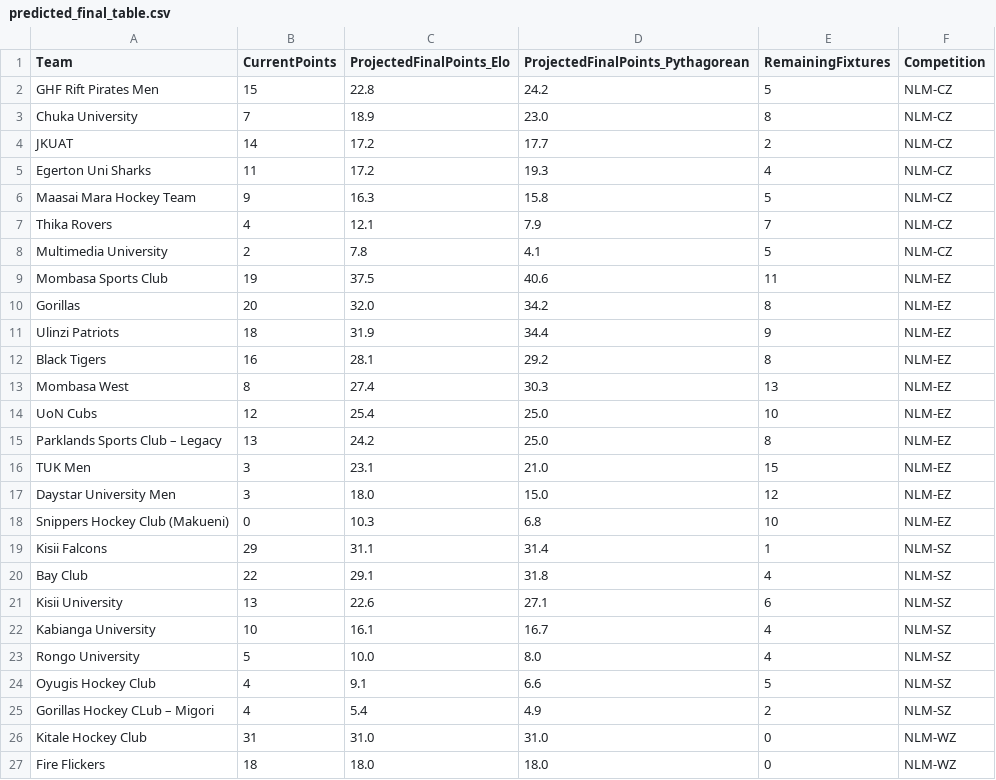
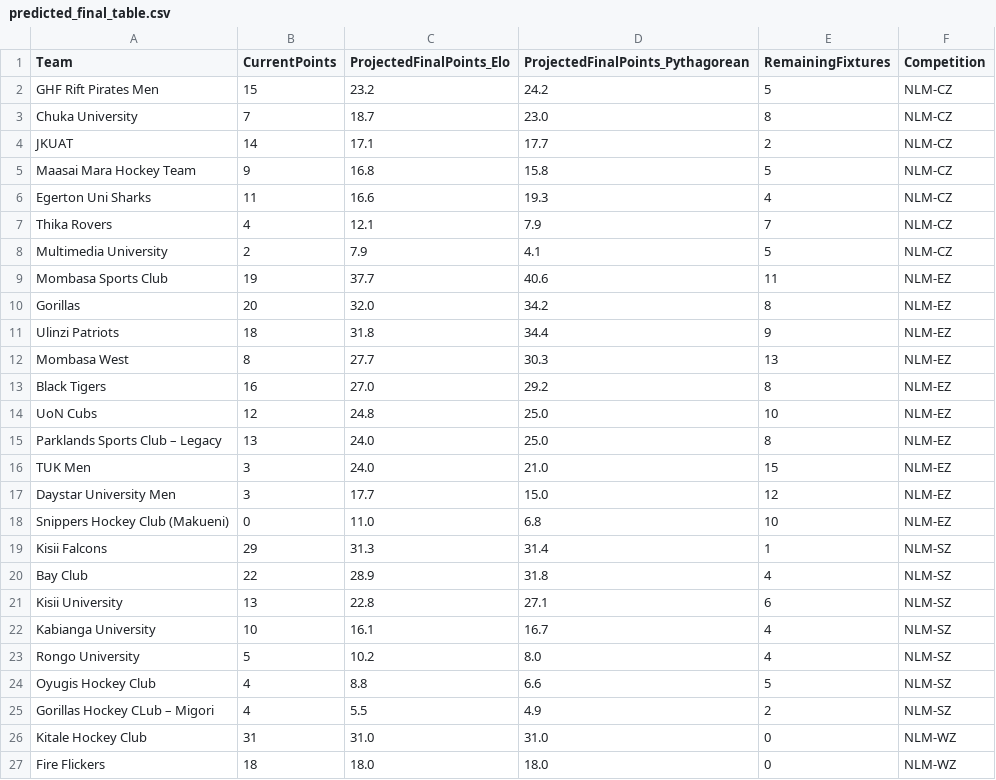
Before and after one commit to agesatony/hockeyiq-kenya, a CSV file: data/processed/predicted_final_table.csv, drawn as a sheet; only a part is shown; the diff covers the shown part only.

```diff
--- a/data/processed/predicted_final_table.csv
+++ b/data/processed/predicted_final_table.csv
@@ -1,26 +1,26 @@
 Team,CurrentPoints,ProjectedFinalPoints_Elo,ProjectedFinalPoints_Pythagorean,RemainingFixtures,Competition
-GHF Rift Pirates Men,15,22.8,24.2,5,NLM-CZ
-Chuka University,7,18.9,23.0,8,NLM-CZ
-JKUAT,14,17.2,17.7,2,NLM-CZ
-Egerton Uni Sharks,11,17.2,19.3,4,NLM-CZ
-Maasai Mara Hockey Team,9,16.3,15.8,5,NLM-CZ
+GHF Rift Pirates Men,15,23.2,24.2,5,NLM-CZ
+Chuka University,7,18.7,23.0,8,NLM-CZ
+JKUAT,14,17.1,17.7,2,NLM-CZ
+Maasai Mara Hockey Team,9,16.8,15.8,5,NLM-CZ
+Egerton Uni Sharks,11,16.6,19.3,4,NLM-CZ
 Thika Rovers,4,12.1,7.9,7,NLM-CZ
-Multimedia University,2,7.8,4.1,5,NLM-CZ
-Mombasa Sports Club,19,37.5,40.6,11,NLM-EZ
+Multimedia University,2,7.9,4.1,5,NLM-CZ
+Mombasa Sports Club,19,37.7,40.6,11,NLM-EZ
 Gorillas,20,32.0,34.2,8,NLM-EZ
-Ulinzi Patriots,18,31.9,34.4,9,NLM-EZ
-Black Tigers,16,28.1,29.2,8,NLM-EZ
-Mombasa West,8,27.4,30.3,13,NLM-EZ
-UoN Cubs,12,25.4,25.0,10,NLM-EZ
-Parklands Sports Club – Legacy,13,24.2,25.0,8,NLM-EZ
-TUK Men,3,23.1,21.0,15,NLM-EZ
-Daystar University Men,3,18.0,15.0,12,NLM-EZ
-Snippers Hockey Club (Makueni),0,10.3,6.8,10,NLM-EZ
-Kisii Falcons,29,31.1,31.4,1,NLM-SZ
-Bay Club,22,29.1,31.8,4,NLM-SZ
-Kisii University,13,22.6,27.1,6,NLM-SZ
+Ulinzi Patriots,18,31.8,34.4,9,NLM-EZ
+Mombasa West,8,27.7,30.3,13,NLM-EZ
+Black Tigers,16,27.0,29.2,8,NLM-EZ
+UoN Cubs,12,24.8,25.0,10,NLM-EZ
+Parklands Sports Club – Legacy,13,24.0,25.0,8,NLM-EZ
+TUK Men,3,24.0,21.0,15,NLM-EZ
+Daystar University Men,3,17.7,15.0,12,NLM-EZ
+Snippers Hockey Club (Makueni),0,11.0,6.8,10,NLM-EZ
+Kisii Falcons,29,31.3,31.4,1,NLM-SZ
+Bay Club,22,28.9,31.8,4,NLM-SZ
+Kisii University,13,22.8,27.1,6,NLM-SZ
 Kabianga University,10,16.1,16.7,4,NLM-SZ
-Rongo University,5,10.0,8.0,4,NLM-SZ
-Oyugis Hockey Club,4,9.1,6.6,5,NLM-SZ
-Gorillas Hockey CLub – Migori,4,5.4,4.9,2,NLM-SZ
+Rongo University,5,10.2,8.0,4,NLM-SZ
+Oyugis Hockey Club,4,8.8,6.6,5,NLM-SZ
+Gorillas Hockey CLub – Migori,4,5.5,4.9,2,NLM-SZ
 Kitale Hockey Club,31,31.0,31.0,0,NLM-WZ
```
Also changed, not shown: 2 added rows, 2 removed rows and 37 edited cells elsewhere in this file, data/processed/alltime_top_scorers.csv, data/processed/big_game_record.csv, 9 other files.
